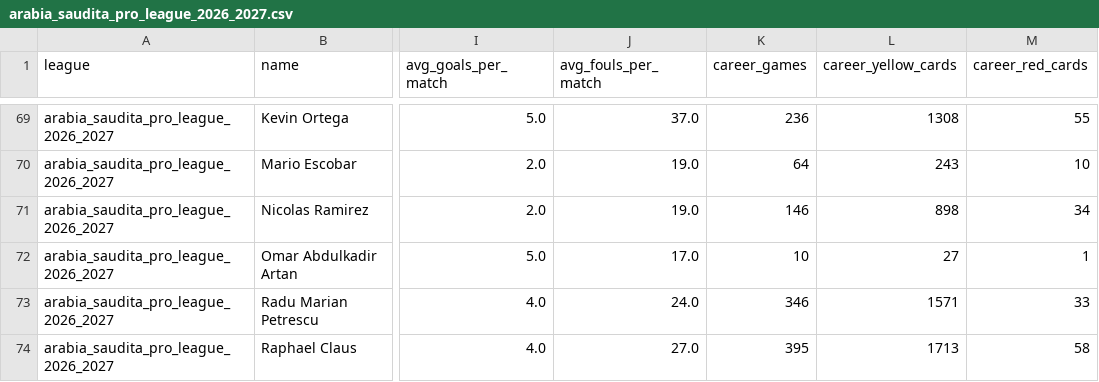
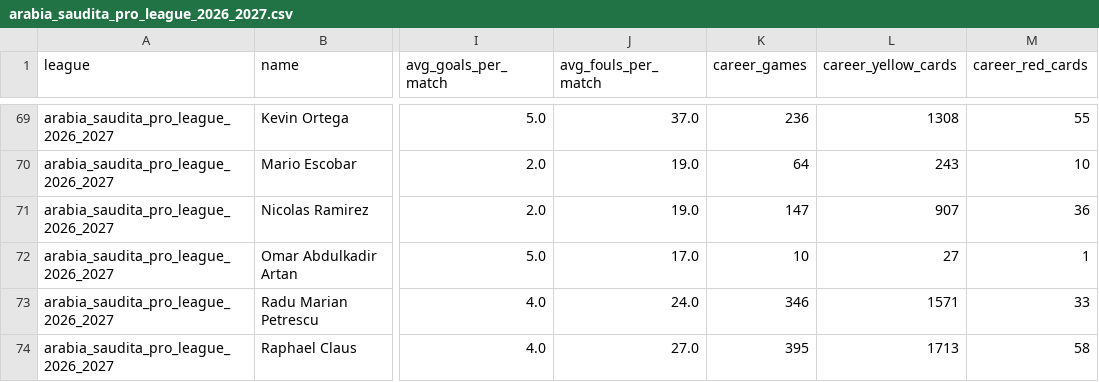
Before and after one commit to aimidas1/referees, a CSV file: arabia_saudita_pro_league_2026_2027.csv, drawn as a sheet; only a part is shown, gaps mark what is left out; the diff names each change by its address in the sheet, - before the commit and + after, or states it on an @@ line.

Commit message:
auto: update data 2026-09-23

```diff
--- a/arabia_saudita_pro_league_2026_2027.csv
+++ b/arabia_saudita_pro_league_2026_2027.csv
-K71 (career_games): 146
+K71 (career_games): 147
-L71 (career_yellow_cards): 898
+L71 (career_yellow_cards): 907
-M71 (career_red_cards): 34
+M71 (career_red_cards): 36
```
Also changed, not shown: argentina_primera_division_2026.csv, brasileirao_serie_a_2026.csv, 5 other files.
